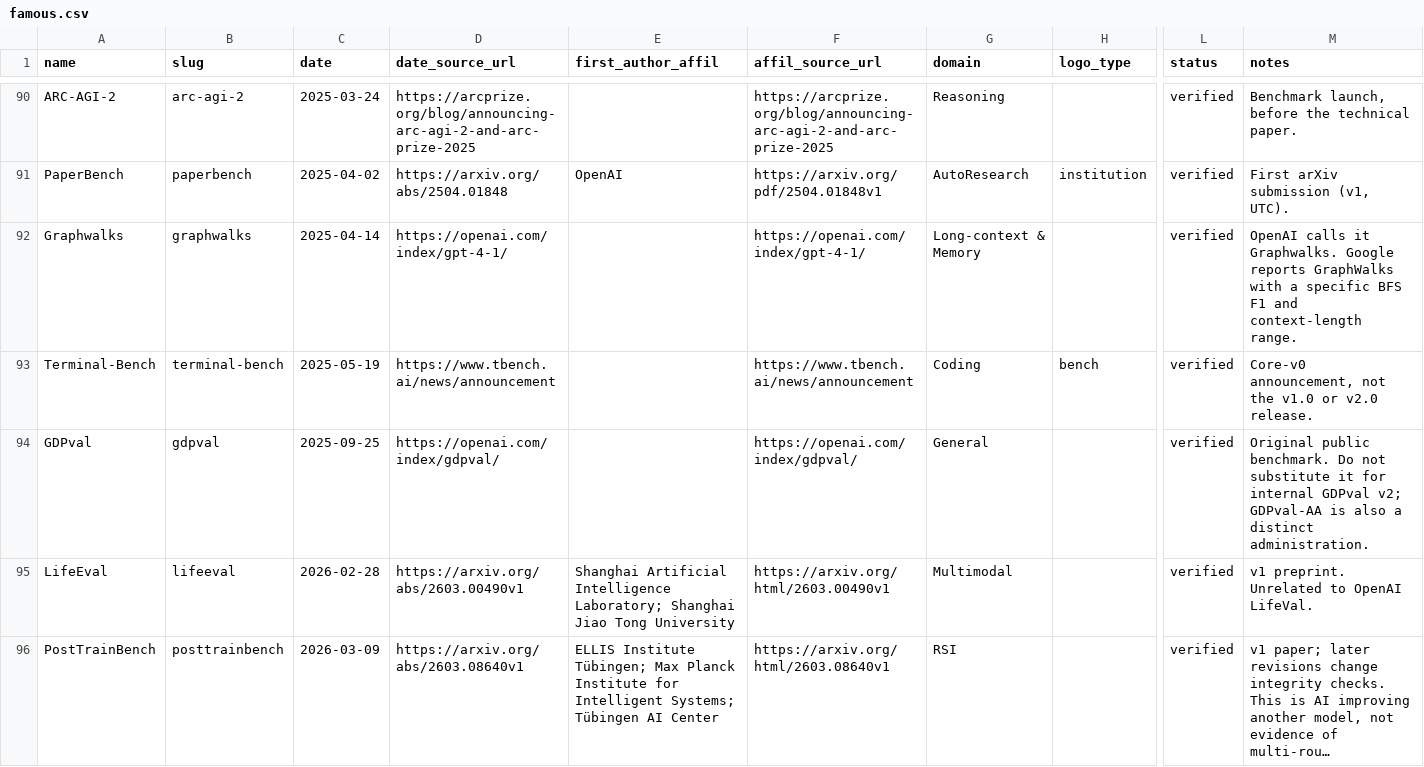
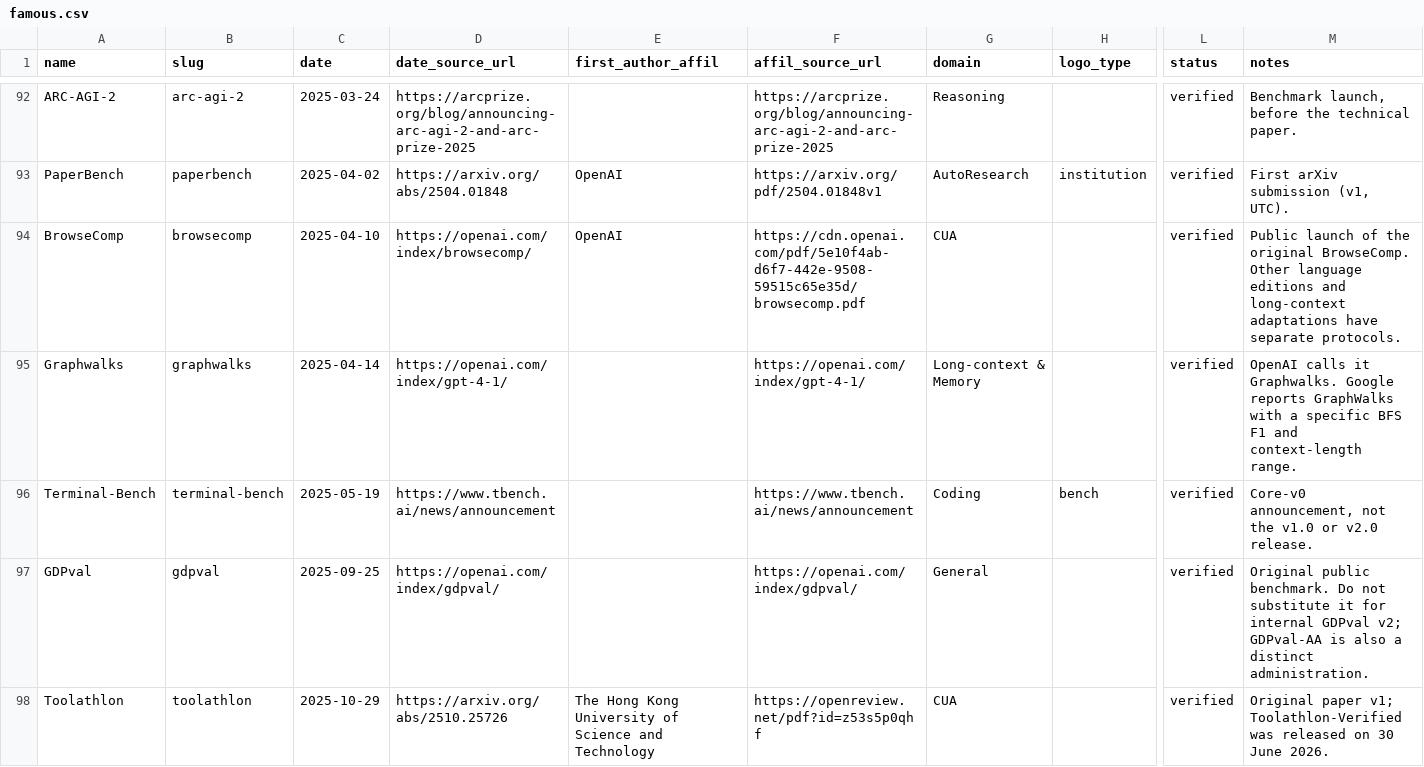
Before and after one commit to yimingshi-cs/awesome-big-bench, a CSV file: data/famous.csv, drawn as a sheet; only a part is shown, gaps mark what is left out; the shorter side is filled out with more unchanged rows; long unchanged cells end in …; rows hold the shown columns only; the diff covers the shown part only; the diff names each change by its address in the sheet, - before the commit and + after, or states it on an @@ line.

```diff
--- a/data/famous.csv
+++ b/data/famous.csv
+row 94: BrowseComp | browsecomp | 2025-04-10 | https://openai.com/index/browsecomp/ | OpenAI | https://cdn.openai.com/pdf/5e10f4ab-d6f7-442e-9508-59515c65e35d/browsecomp.pdf | CUA |  | verified | Public launch of the original BrowseComp. Other language editions and long-context adaptations have separate protocols.
+row 98: Toolathlon | toolathlon | 2025-10-29 | https://arxiv.org/abs/2510.25726 | The Hong Kong University of Science and Technology | https://openreview.net/pdf?id=z53s5p0qhf | CUA |  | verified | Original paper v1; Toolathlon-Verified was released on 30 June 2026.
```
Also changed, not shown: 4 added rows elsewhere in this file, data/catalog_tasks.csv, verification/flagships/families.csv, 29 other files.
